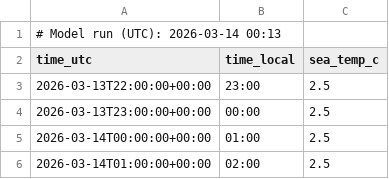
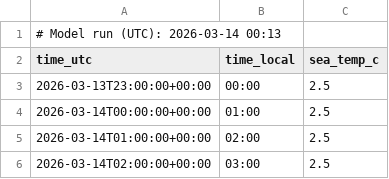
Before and after one commit to purr420/Varsel, a CSV file: surfapp/data_public/met_lista_readable.csv, drawn as a sheet; only a part is shown; the shorter side is filled out with more unchanged rows; the diff names each change by its address in the sheet, - before the commit and + after, or states it on an @@ line.

```diff
--- a/surfapp/data_public/met_lista_readable.csv
+++ b/surfapp/data_public/met_lista_readable.csv
-row 3: 2026-03-13T22:00:00+00:00 | 23:00 | 2.5
```
Also changed, not shown: surfapp/data_public/yr_lista_readable.csv.
